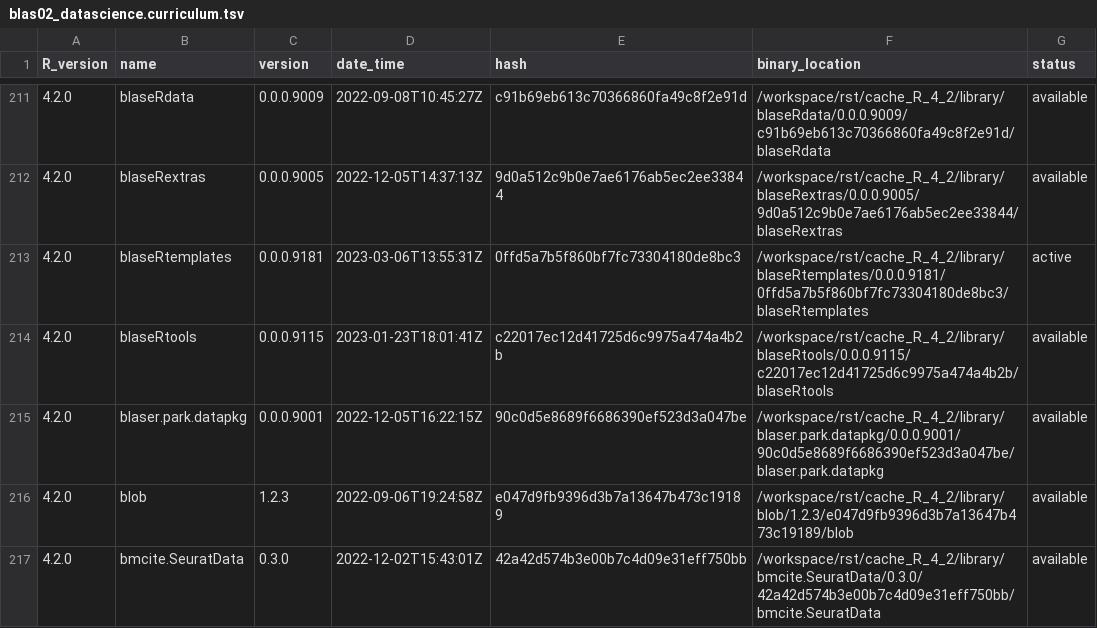
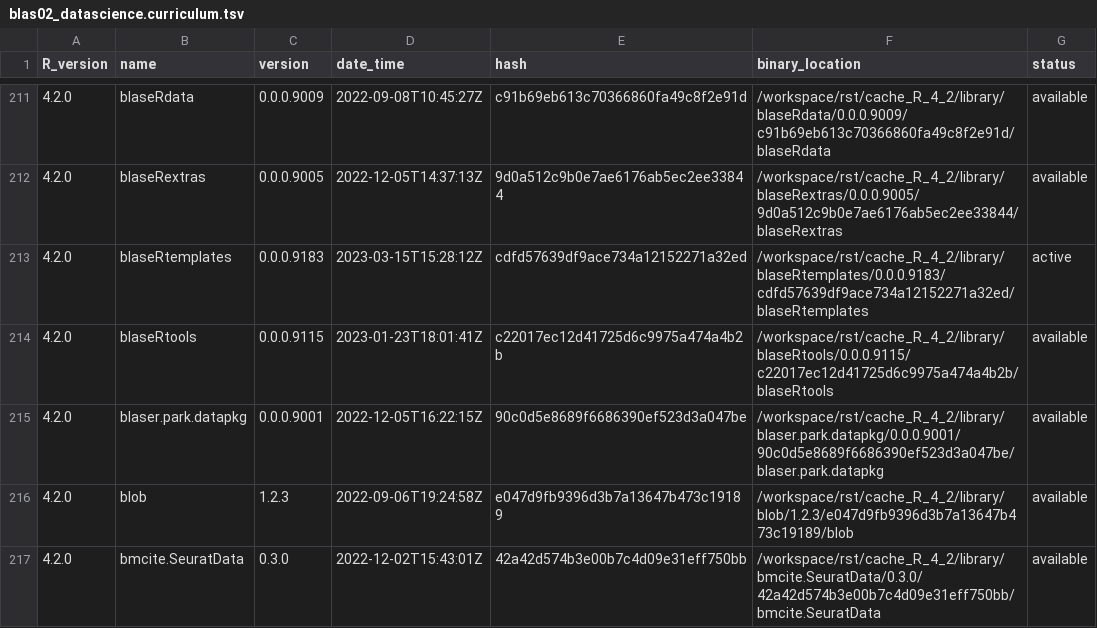
Before and after one commit to blaserlab/datascience.curriculum, a TSV file: library_catalogs/blas02_datascience.curriculum.tsv, drawn as a sheet; only a part is shown, gaps mark what is left out.

```diff
--- a/library_catalogs/blas02_datascience.curriculum.tsv
+++ b/library_catalogs/blas02_datascience.curriculum.tsv
@@ -212,3 +212,3 @@ R_version	name	version	date_time	hash	binary_location	status
 4.2.0	blaseRextras	0.0.0.9005	2022-12-05T14:37:13Z	9d0a512c9b0e7ae6176ab5ec2ee33844	/workspace/rst/cache_R_4_2/library/blaseRextras/0.0.0.9005/9d0a512c9b0e7ae6176ab5ec2ee33844/blaseRextras	available
-4.2.0	blaseRtemplates	0.0.0.9181	2023-03-06T13:55:31Z	0ffd5a7b5f860bf7fc73304180de8bc3	/workspace/rst/cache_R_4_2/library/blaseRtemplates/0.0.0.9181/0ffd5a7b5f860bf7fc73304180de8bc3/blaseRtemplates	active
+4.2.0	blaseRtemplates	0.0.0.9183	2023-03-15T15:28:12Z	cdfd57639df9ace734a12152271a32ed	/workspace/rst/cache_R_4_2/library/blaseRtemplates/0.0.0.9183/cdfd57639df9ace734a12152271a32ed/blaseRtemplates	active
 4.2.0	blaseRtools	0.0.0.9115	2023-01-23T18:01:41Z	c22017ec12d41725d6c9975a474a4b2b	/workspace/rst/cache_R_4_2/library/blaseRtools/0.0.0.9115/c22017ec12d41725d6c9975a474a4b2b/blaseRtools	available
```
Also changed, not shown: 16 other files.
